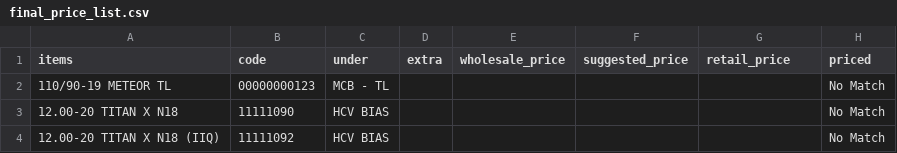
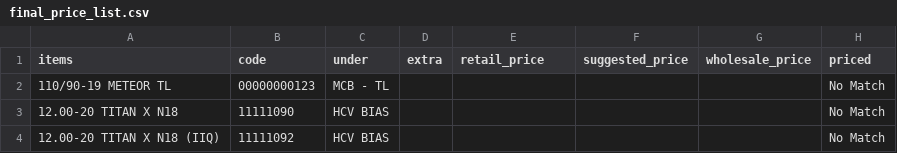
Before and after one commit to n1ghthawk/shopmanager, a CSV file: storage/final_price_list.csv, drawn as a sheet; only a part is shown.

Commit message:
UPDATED FINAL PRICE LIST.
Corrected retail wholesale column names

```diff
--- a/storage/final_price_list.csv
+++ b/storage/final_price_list.csv
@@ -1,2 +1,2 @@
-items,code,under,extra,wholesale_price,suggested_price,retail_price,priced
+items,code,under,extra,retail_price,suggested_price,wholesale_price,priced
 110/90-19 METEOR TL,00000000123,MCB - TL,,,,,No Match
```
